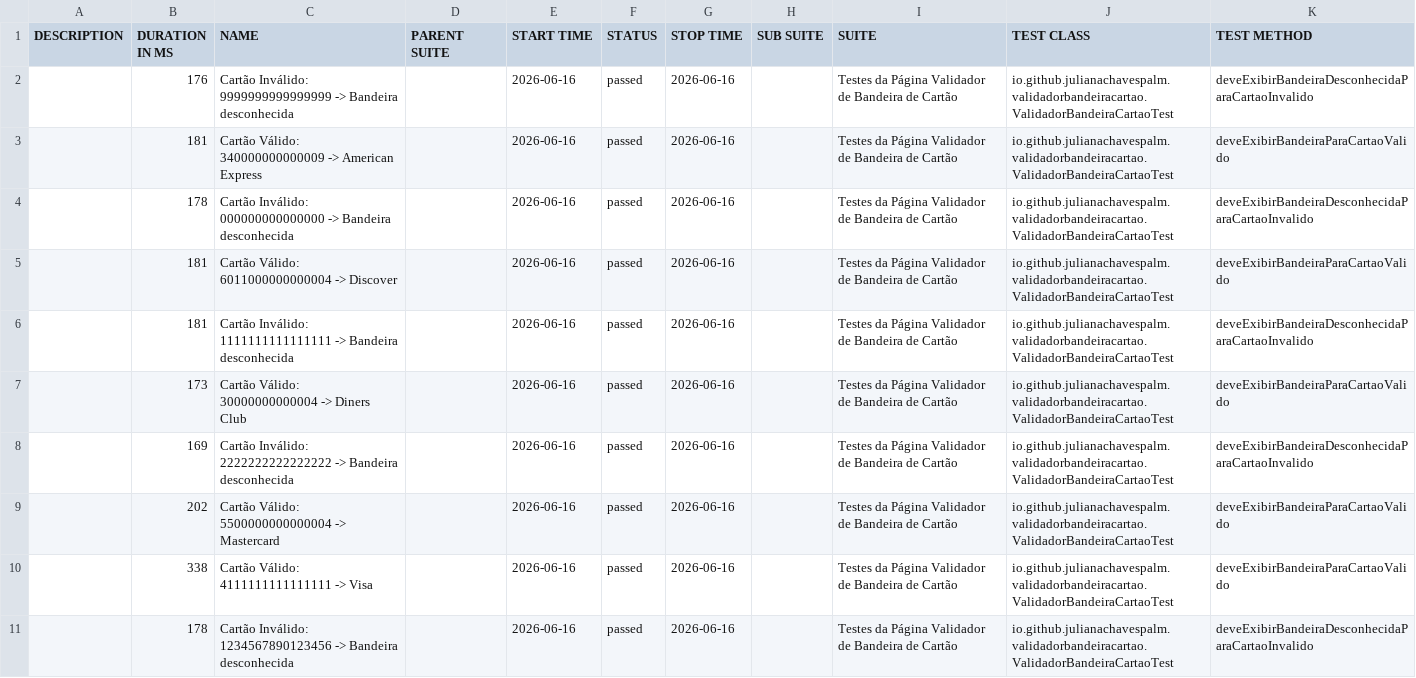
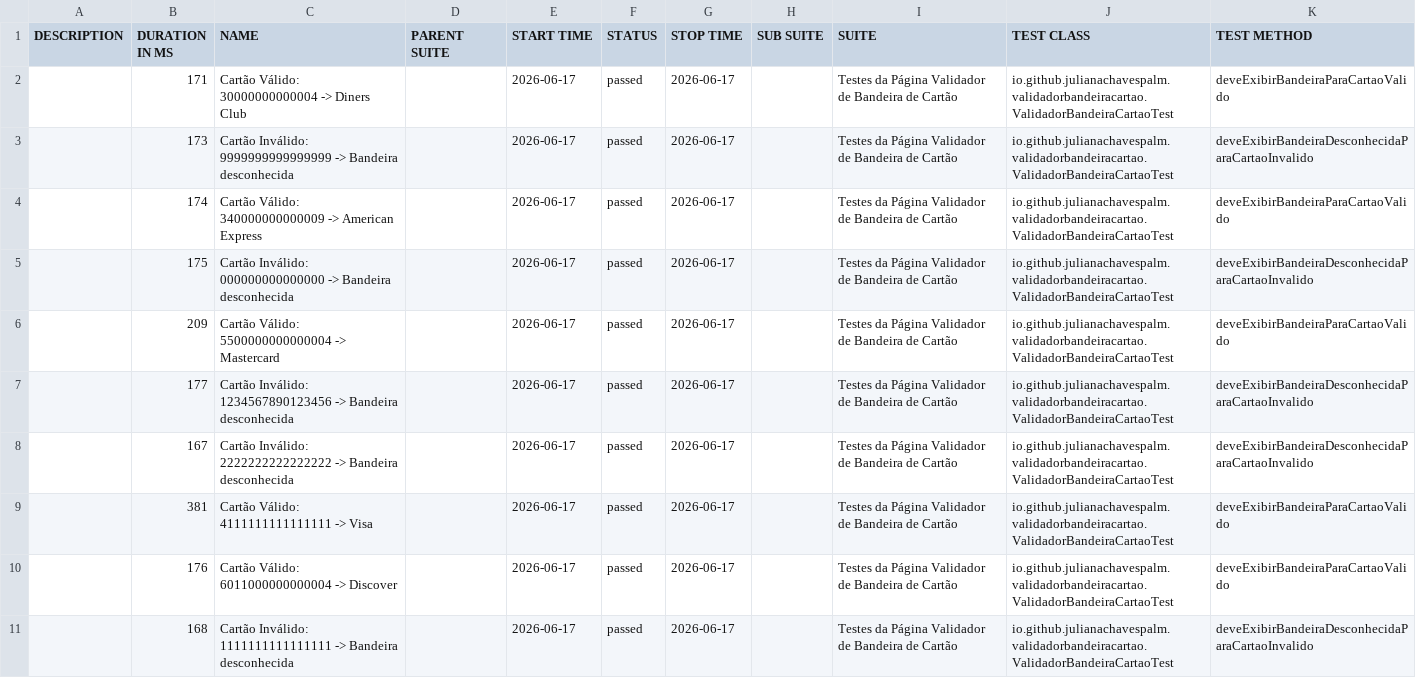
Before and after one commit to julianachavespalm/validadorbandeiracartao, a CSV file: data/suites.csv, drawn as a sheet.

```diff
--- a/data/suites.csv
+++ b/data/suites.csv
@@ -1,11 +1,11 @@
 "DESCRIPTION","DURATION IN MS","NAME","PARENT SUITE","START TIME","STATUS","STOP TIME","SUB SUITE","SUITE","TEST CLASS","TEST METHOD"
-"","176","Cartão Inválido: 9999999999999999 -> Bandeira desconhecida","","2026-06-16","passed","2026-06-16","","Testes da Página Validador de Bandeira de Cartão","io.github.julianachavespalm.validadorbandeiracartao.ValidadorBandeiraCartaoTest","deveExibirBandeiraDesconhecidaParaCartaoInvalido"
-"","181","Cartão Válido: 340000000000009 -> American Express","","2026-06-16","passed","2026-06-16","","Testes da Página Validador de Bandeira de Cartão","io.github.julianachavespalm.validadorbandeiracartao.ValidadorBandeiraCartaoTest","deveExibirBandeiraParaCartaoValido"
-"","178","Cartão Inválido: 000000000000000 -> Bandeira desconhecida","","2026-06-16","passed","2026-06-16","","Testes da Página Validador de Bandeira de Cartão","io.github.julianachavespalm.validadorbandeiracartao.ValidadorBandeiraCartaoTest","deveExibirBandeiraDesconhecidaParaCartaoInvalido"
-"","181","Cartão Válido: 6011000000000004 -> Discover","","2026-06-16","passed","2026-06-16","","Testes da Página Validador de Bandeira de Cartão","io.github.julianachavespalm.validadorbandeiracartao.ValidadorBandeiraCartaoTest","deveExibirBandeiraParaCartaoValido"
-"","181","Cartão Inválido: 1111111111111111 -> Bandeira desconhecida","","2026-06-16","passed","2026-06-16","","Testes da Página Validador de Bandeira de Cartão","io.github.julianachavespalm.validadorbandeiracartao.ValidadorBandeiraCartaoTest","deveExibirBandeiraDesconhecidaParaCartaoInvalido"
-"","173","Cartão Válido: 30000000000004 -> Diners Club","","2026-06-16","passed","2026-06-16","","Testes da Página Validador de Bandeira de Cartão","io.github.julianachavespalm.validadorbandeiracartao.ValidadorBandeiraCartaoTest","deveExibirBandeiraParaCartaoValido"
-"","169","Cartão Inválido: 2222222222222222 -> Bandeira desconhecida","","2026-06-16","passed","2026-06-16","","Testes da Página Validador de Bandeira de Cartão","io.github.julianachavespalm.validadorbandeiracartao.ValidadorBandeiraCartaoTest","deveExibirBandeiraDesconhecidaParaCartaoInvalido"
-"","202","Cartão Válido: 5500000000000004 -> Mastercard","","2026-06-16","passed","2026-06-16","","Testes da Página Validador de Bandeira de Cartão","io.github.julianachavespalm.validadorbandeiracartao.ValidadorBandeiraCartaoTest","deveExibirBandeiraParaCartaoValido"
-"","338","Cartão Válido: 4111111111111111 -> Visa","","2026-06-16","passed","2026-06-16","","Testes da Página Validador de Bandeira de Cartão","io.github.julianachavespalm.validadorbandeiracartao.ValidadorBandeiraCartaoTest","deveExibirBandeiraParaCartaoValido"
-"","178","Cartão Inválido: 1234567890123456 -> Bandeira desconhecida","","2026-06-16","passed","2026-06-16","","Testes da Página Validador de Bandeira de Cartão","io.github.julianachavespalm.validadorbandeiracartao.ValidadorBandeiraCartaoTest","deveExibirBandeiraDesconhecidaParaCartaoInvalido"
+"","171","Cartão Válido: 30000000000004 -> Diners Club","","2026-06-17","passed","2026-06-17","","Testes da Página Validador de Bandeira de Cartão","io.github.julianachavespalm.validadorbandeiracartao.ValidadorBandeiraCartaoTest","deveExibirBandeiraParaCartaoValido"
+"","173","Cartão Inválido: 9999999999999999 -> Bandeira desconhecida","","2026-06-17","passed","2026-06-17","","Testes da Página Validador de Bandeira de Cartão","io.github.julianachavespalm.validadorbandeiracartao.ValidadorBandeiraCartaoTest","deveExibirBandeiraDesconhecidaParaCartaoInvalido"
+"","174","Cartão Válido: 340000000000009 -> American Express","","2026-06-17","passed","2026-06-17","","Testes da Página Validador de Bandeira de Cartão","io.github.julianachavespalm.validadorbandeiracartao.ValidadorBandeiraCartaoTest","deveExibirBandeiraParaCartaoValido"
+"","175","Cartão Inválido: 000000000000000 -> Bandeira desconhecida","","2026-06-17","passed","2026-06-17","","Testes da Página Validador de Bandeira de Cartão","io.github.julianachavespalm.validadorbandeiracartao.ValidadorBandeiraCartaoTest","deveExibirBandeiraDesconhecidaParaCartaoInvalido"
+"","209","Cartão Válido: 5500000000000004 -> Mastercard","","2026-06-17","passed","2026-06-17","","Testes da Página Validador de Bandeira de Cartão","io.github.julianachavespalm.validadorbandeiracartao.ValidadorBandeiraCartaoTest","deveExibirBandeiraParaCartaoValido"
+"","177","Cartão Inválido: 1234567890123456 -> Bandeira desconhecida","","2026-06-17","passed","2026-06-17","","Testes da Página Validador de Bandeira de Cartão","io.github.julianachavespalm.validadorbandeiracartao.ValidadorBandeiraCartaoTest","deveExibirBandeiraDesconhecidaParaCartaoInvalido"
+"","167","Cartão Inválido: 2222222222222222 -> Bandeira desconhecida","","2026-06-17","passed","2026-06-17","","Testes da Página Validador de Bandeira de Cartão","io.github.julianachavespalm.validadorbandeiracartao.ValidadorBandeiraCartaoTest","deveExibirBandeiraDesconhecidaParaCartaoInvalido"
+"","381","Cartão Válido: 4111111111111111 -> Visa","","2026-06-17","passed","2026-06-17","","Testes da Página Validador de Bandeira de Cartão","io.github.julianachavespalm.validadorbandeiracartao.ValidadorBandeiraCartaoTest","deveExibirBandeiraParaCartaoValido"
+"","176","Cartão Válido: 6011000000000004 -> Discover","","2026-06-17","passed","2026-06-17","","Testes da Página Validador de Bandeira de Cartão","io.github.julianachavespalm.validadorbandeiracartao.ValidadorBandeiraCartaoTest","deveExibirBandeiraParaCartaoValido"
+"","168","Cartão Inválido: 1111111111111111 -> Bandeira desconhecida","","2026-06-17","passed","2026-06-17","","Testes da Página Validador de Bandeira de Cartão","io.github.julianachavespalm.validadorbandeiracartao.ValidadorBandeiraCartaoTest","deveExibirBandeiraDesconhecidaParaCartaoInvalido"
```
Also changed, not shown: 41 other files.
